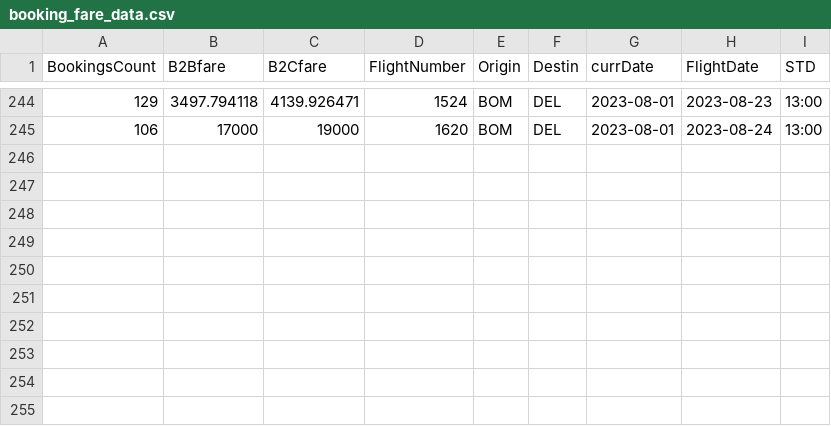
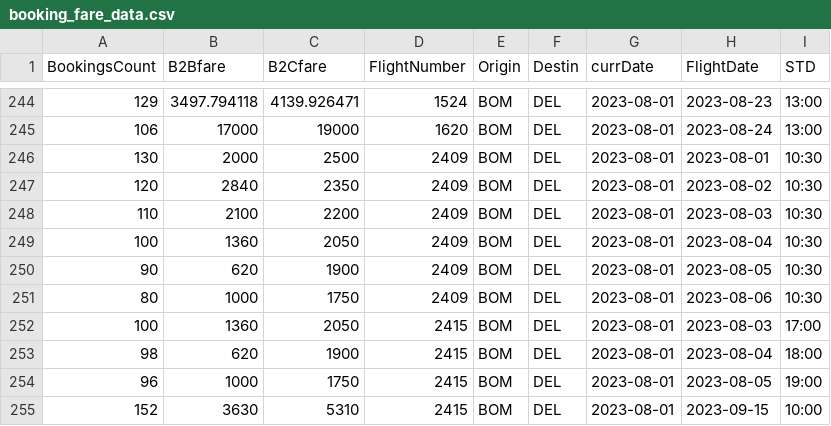
Before and after one commit to vivekbolla123/rm-allocation-serverless-funcs, a CSV file: QPDynamicAllocation/params/data/booking_fare_data.csv, drawn as a sheet; only a part is shown, gaps mark what is left out.

```diff
--- a/QPDynamicAllocation/params/data/booking_fare_data.csv
+++ b/QPDynamicAllocation/params/data/booking_fare_data.csv
@@ -245 +245,11 @@
 106,17000,19000,1620,BOM,DEL,2023-08-01,2023-08-24,13:00
+130,2000,2500,2409,BOM,DEL,2023-08-01,2023-08-01,10:30
+120,2840,2350,2409,BOM,DEL,2023-08-01,2023-08-02,10:30
+110,2100,2200,2409,BOM,DEL,2023-08-01,2023-08-03,10:30
+100,1360,2050,2409,BOM,DEL,2023-08-01,2023-08-04,10:30
+90,620,1900,2409,BOM,DEL,2023-08-01,2023-08-05,10:30
+80,1000,1750,2409,BOM,DEL,2023-08-01,2023-08-06,10:30
+100,1360,2050,2415,BOM,DEL,2023-08-01,2023-08-03,17:00
+98,620,1900,2415,BOM,DEL,2023-08-01,2023-08-04,18:00
+96,1000,1750,2415,BOM,DEL,2023-08-01,2023-08-05,19:00
+152,3630,5310,2415,BOM,DEL,2023-08-01,2023-09-15,10:00
```
Also changed, not shown: QPDynamicAllocation/params/data/Bookload.csv, QPDynamicAllocation/params/data/MarketList.csv, 6 other files.
